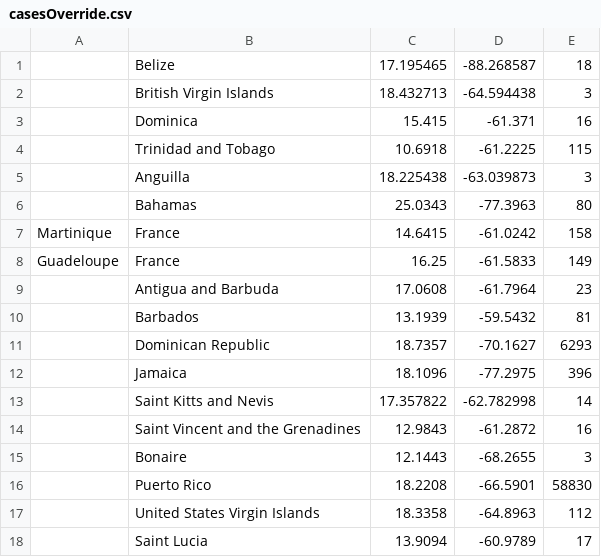
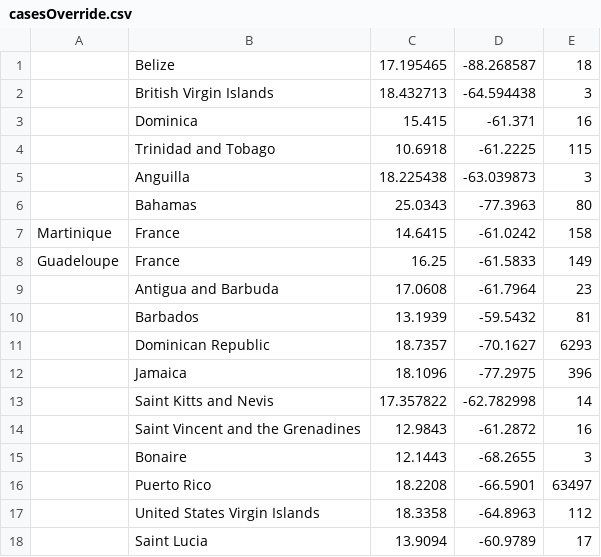
Before and after one commit to luvi/caricoviddata, a CSV file: casesOverride.csv, drawn as a sheet.

Commit message:
Update casesOverride.csv

```diff
--- a/casesOverride.csv
+++ b/casesOverride.csv
@@ -15,3 +15,3 @@ Guadeloupe,France,16.25,-61.5833,149
 ,Bonaire, 12.1443,-68.2655,3
-,Puerto Rico,18.2208,-66.5901,58830
+,Puerto Rico,18.2208,-66.5901,63497
 ,United States Virgin Islands,18.3358,-64.8963,112
```
